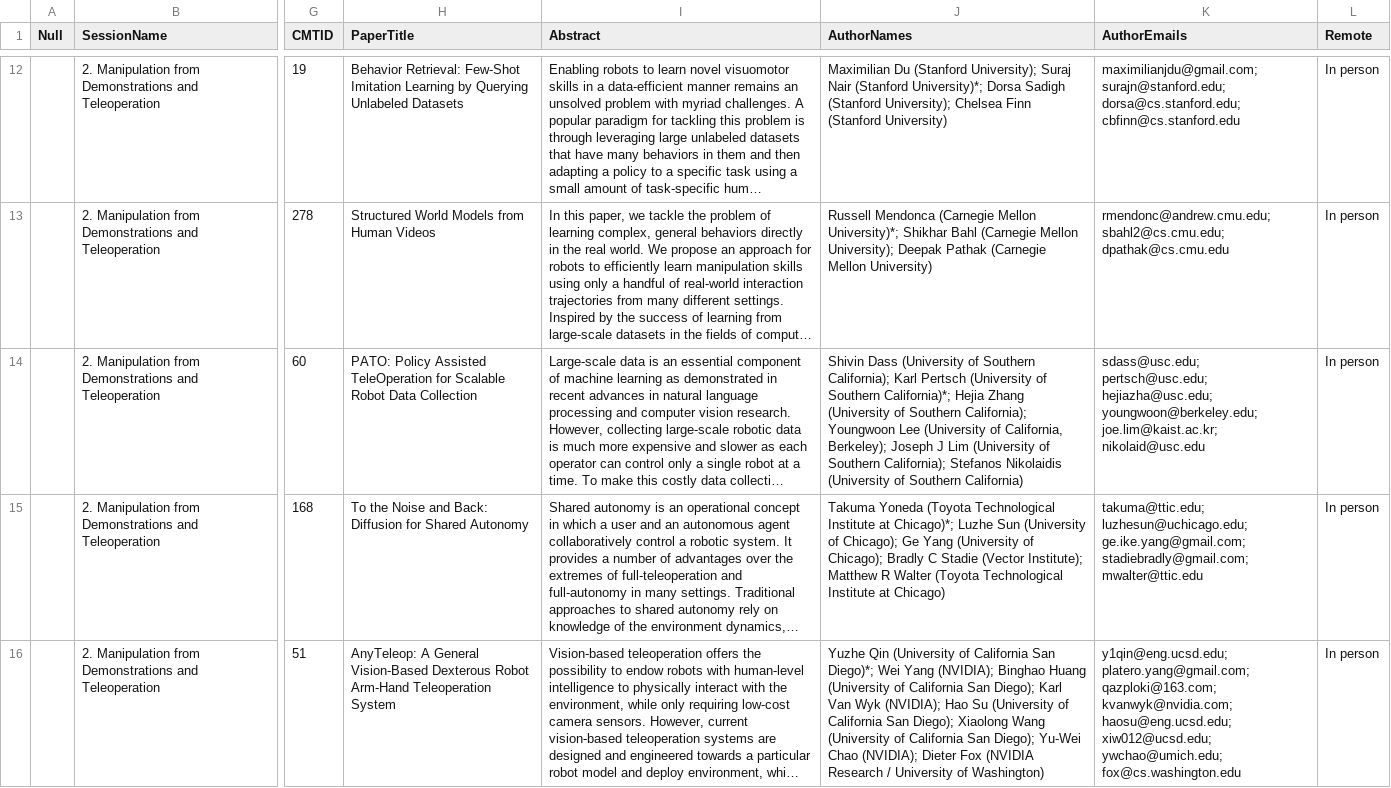
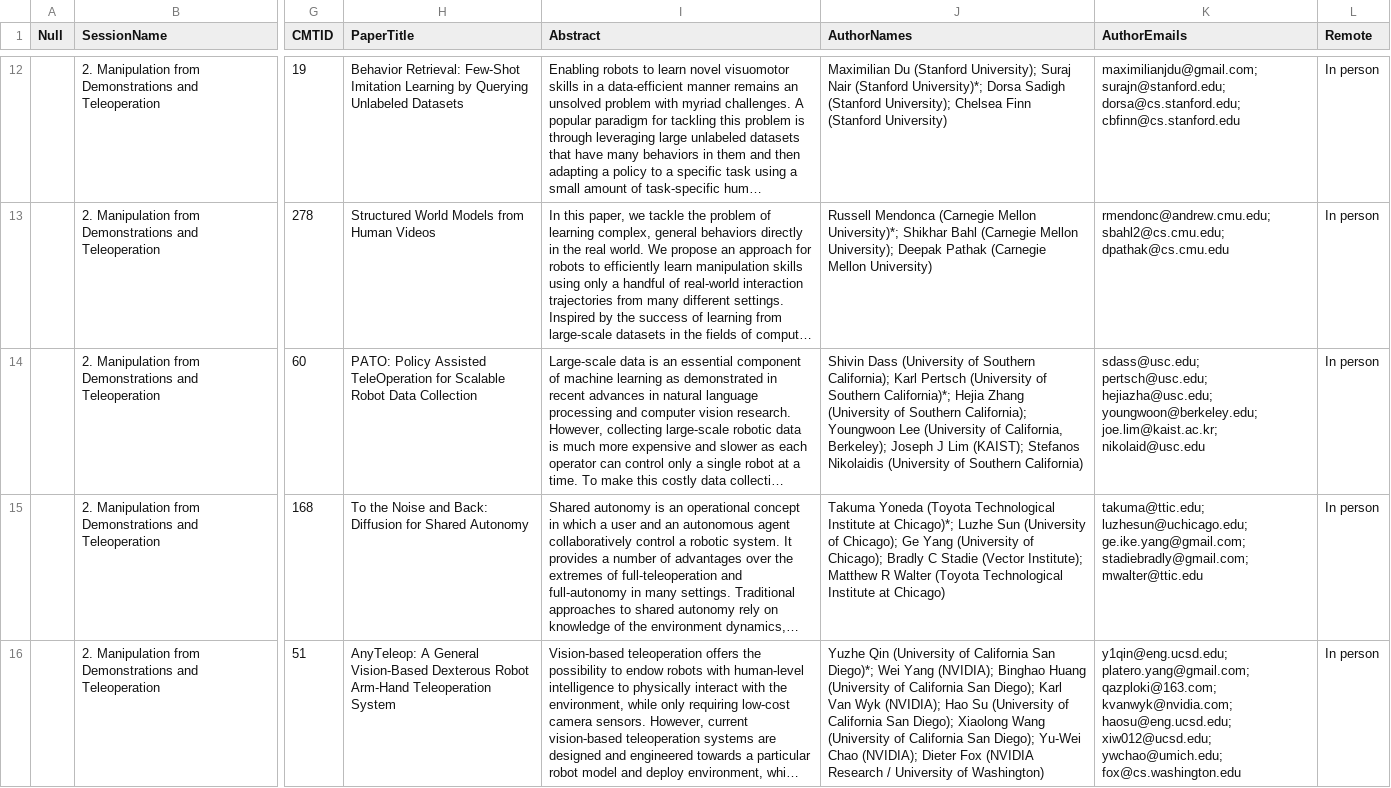
Before and after one commit to rss2023/web-prod, a CSV file: _data/rss2023CameraReadyInfo.csv, drawn as a sheet; only a part is shown, gaps mark what is left out; long unchanged cells end in …; the diff covers the shown part only; the diff names each change by its address in the sheet, - before the commit and + after, or states it on an @@ line.

```diff
--- a/_data/rss2023CameraReadyInfo.csv
+++ b/_data/rss2023CameraReadyInfo.csv
-J14 (AuthorNames): …J Lim (University of Southern California); Stefanos Nikolaidis…
+J14 (AuthorNames): …J Lim (KAIST); Stefanos Nikolaidis…
```
Also changed, not shown: 1 edited cell elsewhere in this file, 7 other files.
